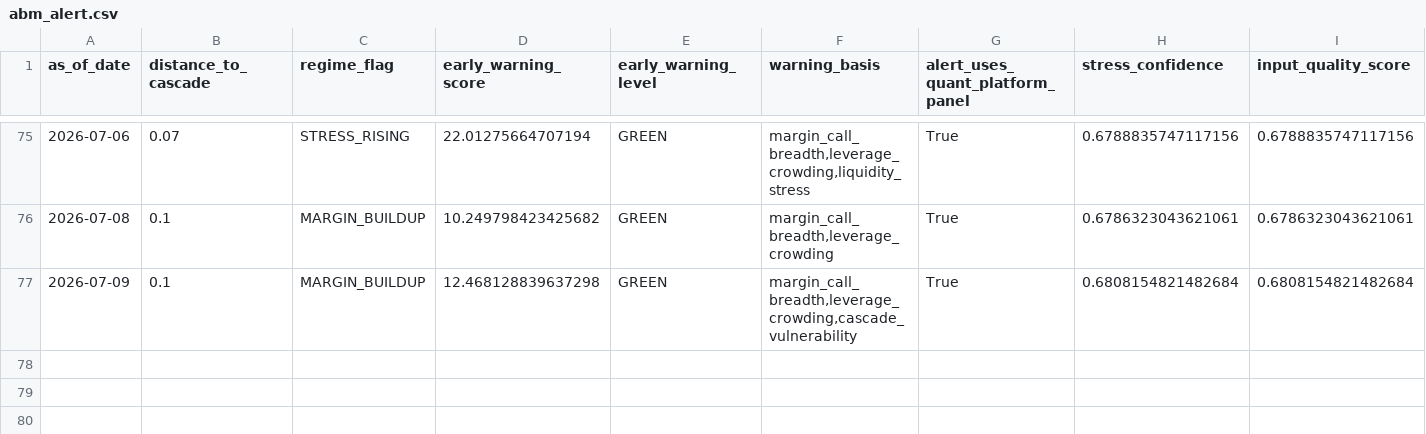
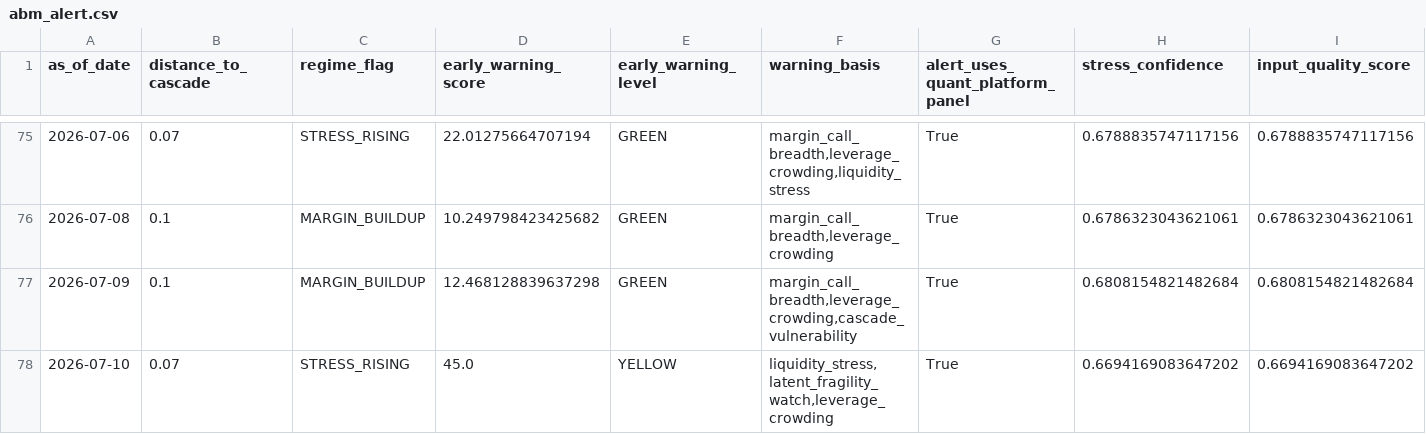
Before and after one commit to cuocsongthinhvuong8868-sketch/onl_quant-platform, a CSV file: data_lake/abm_alert.csv, drawn as a sheet; only a part is shown, gaps mark what is left out; rows hold the shown columns only; the diff names each change by its address in the sheet, - before the commit and + after, or states it on an @@ line.

```diff
--- a/data_lake/abm_alert.csv
+++ b/data_lake/abm_alert.csv
+row 78: 2026-07-10 | 0.07 | STRESS_RISING | 45.0 | YELLOW | liquidity_stress,latent_fragility_watch,leverage_crowding | True | 0.6694169083647202 | 0.6694169083647202
```
Also changed, not shown: data_lake/abm_behavioral_state.csv, data_lake/abm_latent_state.csv, 26 other files.
